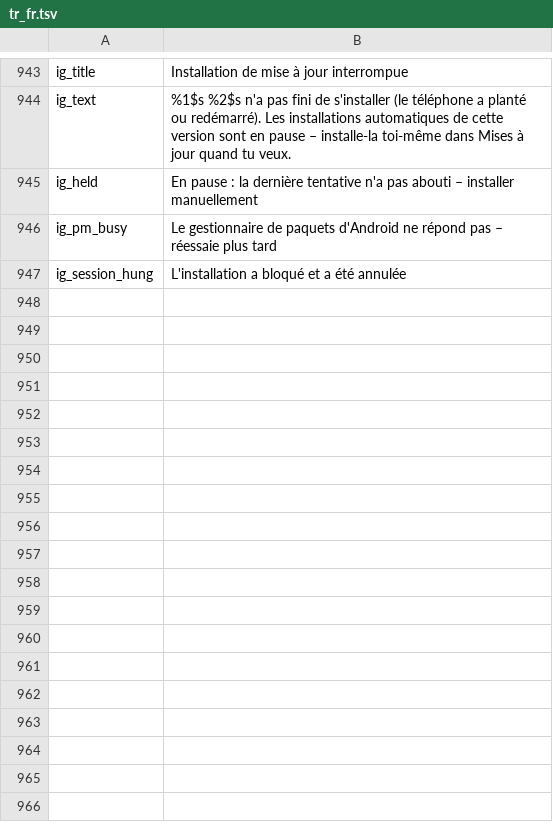
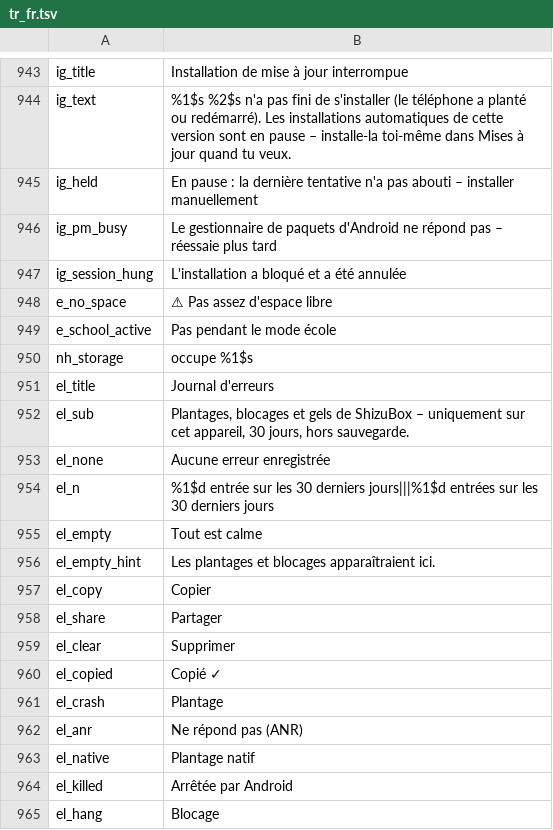
Before and after one commit to jackderganove-sudo/ShizuBox, a TSV file: tools/i18n/tr_fr.tsv, drawn as a sheet; only a part is shown, gaps mark what is left out; the diff names each change by its address in the sheet, - before the commit and + after, or states it on an @@ line.

```diff
--- a/tools/i18n/tr_fr.tsv
+++ b/tools/i18n/tr_fr.tsv
+row 948: e_no_space | ⚠ Pas assez d'espace libre
+row 949: e_school_active | Pas pendant le mode école
+row 950: nh_storage | occupe %1$s
+row 951: el_title | Journal d'erreurs
+row 952: el_sub | Plantages, blocages et gels de ShizuBox – uniquement sur cet appareil, 30 jours, hors sauvegarde.
+row 953: el_none | Aucune erreur enregistrée
+row 954: el_n | %1$d entrée sur les 30 derniers jours|||%1$d entrées sur les 30 derniers jours
+row 955: el_empty | Tout est calme
+row 956: el_empty_hint | Les plantages et blocages apparaîtraient ici.
+row 957: el_copy | Copier
+row 958: el_share | Partager
+row 959: el_clear | Supprimer
+row 960: el_copied | Copié ✓
+row 961: el_crash | Plantage
+row 962: el_anr | Ne répond pas (ANR)
+row 963: el_native | Plantage natif
+row 964: el_killed | Arrêtée par Android
+row 965: el_hang | Blocage
```
Also changed, not shown: tools/i18n/tr_es.tsv, tools/i18n/tr_tr.tsv, 35 other files.
